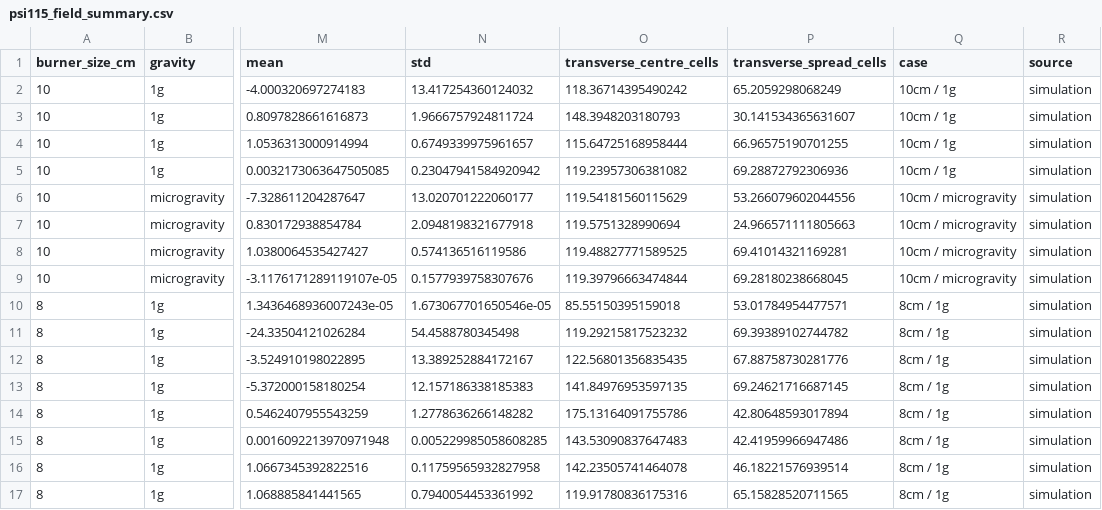
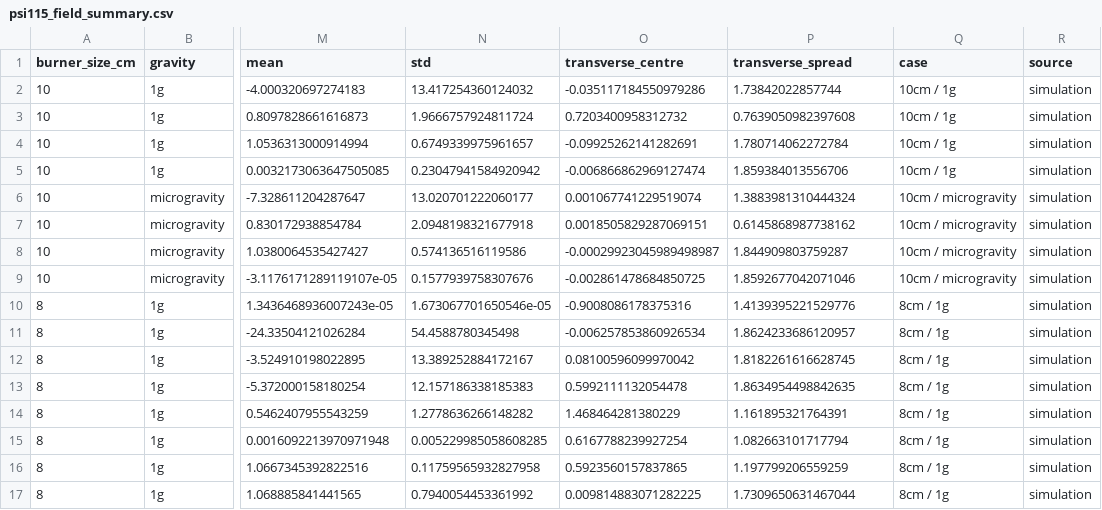
Before and after one commit to AnteurAbderraouf/Fotia, a CSV file: data/processed/psi115_field_summary.csv, drawn as a sheet; only a part is shown, gaps mark what is left out; the diff covers the shown part only; the diff names each change by its address in the sheet, - before the commit and + after, or states it on an @@ line.

Commit message:
Maillage PSI-115 recupere et premieres vues 3D
Repare le cas limite laisse ouvert au §5 du handoff. Les fichiers
*_sGrid_grid3d.dat etaient notes FAILED parce que pandas y voyait des lignes
incompatibles ; le format est en fait trois entiers puis 691 200 coordonnees
sur une seule ligne. scripts/extract_mesh.py les lit et, la grille etant
separable, en garde deux axes de 1200 valeurs au lieu de 460 800 coordonnees
— 30 Ko qui entrent dans le depot la ou 8,8 Mo n'entreraient pas.

CORRECTION. Les etendues de panache publiees precedemment etaient fausses.
Elles comptaient des cellules en les supposant equivalentes, alors que le
maillage est etire d'un facteur 3.8 en x et 1.5 en y. Recalculees sur les
coordonnees, l'ecart gravite/microgravite passe de 42.8 contre 24.2
« cellules » a 1.2 contre 0.6 en coordonnees. La conclusion qualitative tient,
les nombres non.

DECOUVERTE QUI A CHANGE LA VISUALISATION. Seuls les cas en microgravite sont
axisymetriques : asymetrie mesuree 0.0002, contre 0.03 a 0.11 pour les cas a
1g. La gravite designe une direction, le panache devie, et la symetrie axiale
disparait. Revolutionner le cas terrestre produirait un tore sans realite
physique.

Les deux panneaux ne sont donc pas dessines de la meme facon : volume de
revolution a gauche, plan de calcul a droite. Cette impossibilite n'est pas
une limite de l'outil, c'est le resultat. _check_axisymmetry refuse la
revolution au-dela du seuil, pour que la regle ne repose pas sur un
commentaire qu'on oublie.

Ajoute aussi les spheres de gouttelettes PSI-69 : en microgravite une flamme
de gouttelette est spherique, donc la sphere est l'enonce geometrique de la
mesure et non une illustration. La figure porte en toutes lettres qu'il
s'agit d'une galerie d'essais reels et non d'une serie controlee — a O2 et
pression constants, FLEX-1 n'a essaye que deux teneurs en CO2.

Les figures generees ne sont pas suivies : un diff HTML est illisible.

```diff
--- a/data/processed/psi115_field_summary.csv
+++ b/data/processed/psi115_field_summary.csv
-O1: transverse_centre_cells
+O1: transverse_centre
-P1: transverse_spread_cells
+P1: transverse_spread
-O2 (transverse_centre): 118.36714395490242
+O2 (transverse_centre): -0.035117184550979286
-P2 (transverse_spread): 65.2059298068249
+P2 (transverse_spread): 1.73842022857744
-O3 (transverse_centre): 148.3948203180793
+O3 (transverse_centre): 0.7203400958312732
-P3 (transverse_spread): 30.141534365631607
+P3 (transverse_spread): 0.7639050982397608
-O4 (transverse_centre): 115.64725168958444
+O4 (transverse_centre): -0.09925262141282691
-P4 (transverse_spread): 66.96575190701255
+P4 (transverse_spread): 1.780714062272784
-O5 (transverse_centre): 119.23957306381082
+O5 (transverse_centre): -0.006866862969127474
-P5 (transverse_spread): 69.28872792306936
+P5 (transverse_spread): 1.859384013556706
-O6 (transverse_centre): 119.54181560115629
+O6 (transverse_centre): 0.001067741229519074
-P6 (transverse_spread): 53.266079602044556
+P6 (transverse_spread): 1.3883981310444324
-O7 (transverse_centre): 119.5751328990694
+O7 (transverse_centre): 0.0018505829287069151
-P7 (transverse_spread): 24.966571111805663
+P7 (transverse_spread): 0.6145868987738162
-O8 (transverse_centre): 119.48827771589525
+O8 (transverse_centre): -0.00029923045989498987
-P8 (transverse_spread): 69.41014321169281
+P8 (transverse_spread): 1.844909803759287
-O9 (transverse_centre): 119.39796663474844
+O9 (transverse_centre): -0.002861478684850725
-P9 (transverse_spread): 69.28180238668045
+P9 (transverse_spread): 1.8592677042071046
-O10 (transverse_centre): 85.55150395159018
+O10 (transverse_centre): -0.9008086178375316
-P10 (transverse_spread): 53.01784954477571
+P10 (transverse_spread): 1.4139395221529776
-O11 (transverse_centre): 119.29215817523232
+O11 (transverse_centre): -0.006257853860926534
-P11 (transverse_spread): 69.39389102744782
+P11 (transverse_spread): 1.8624233686120957
-O12 (transverse_centre): 122.56801356835435
+O12 (transverse_centre): 0.08100596099970042
-P12 (transverse_spread): 67.88758730281776
+P12 (transverse_spread): 1.8182261616628745
-O13 (transverse_centre): 141.84976953597135
+O13 (transverse_centre): 0.5992111132054478
-P13 (transverse_spread): 69.24621716687145
+P13 (transverse_spread): 1.8634954498842635
-O14 (transverse_centre): 175.13164091755786
+O14 (transverse_centre): 1.468464281380229
-P14 (transverse_spread): 42.80648593017894
+P14 (transverse_spread): 1.161895321764391
-O15 (transverse_centre): 143.53090837647483
+O15 (transverse_centre): 0.6167788239927254
-P15 (transverse_spread): 42.41959966947486
+P15 (transverse_spread): 1.082663101717794
-O16 (transverse_centre): 142.23505741464078
+O16 (transverse_centre): 0.5923560157837865
-P16 (transverse_spread): 46.18221576939514
+P16 (transverse_spread): 1.197799206559259
-O17 (transverse_centre): 119.91780836175316
+O17 (transverse_centre): 0.009814883071282225
-P17 (transverse_spread): 65.15828520711565
+P17 (transverse_spread): 1.7309650631467044
```
Also changed, not shown: 38 edited cells elsewhere in this file, 7 other files.
